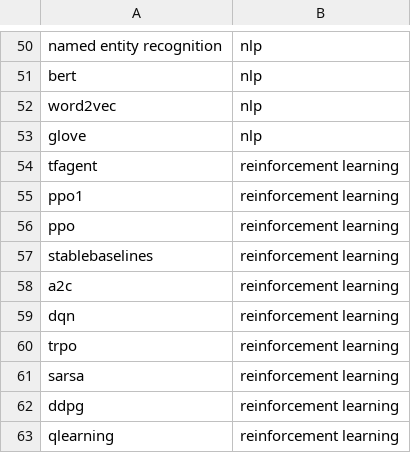
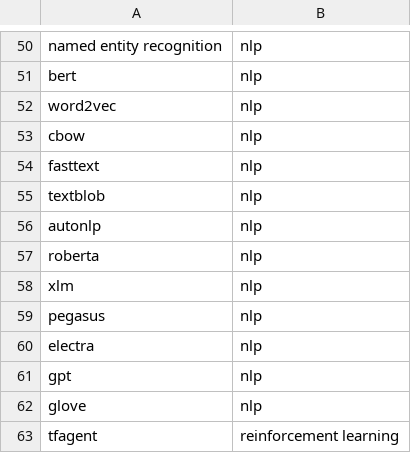
Before and after one commit to dikraMasrour/NotebookDocGen, a CSV file: Scripts/Classification_Task/data/search_keywords.csv, drawn as a sheet; only a part is shown, gaps mark what is left out; the shorter side is filled out with more unchanged rows; the diff names each change by its address in the sheet, - before the commit and + after, or states it on an @@ line.

Commit message:
More nlp keywords

```diff
--- a/Scripts/Classification_Task/data/search_keywords.csv
+++ b/Scripts/Classification_Task/data/search_keywords.csv
+row 53: cbow | nlp
+row 54: fasttext | nlp
+row 55: textblob | nlp
+row 56: autonlp | nlp
+row 57: roberta | nlp
+row 58: xlm | nlp
+row 59: pegasus | nlp
+row 60: electra | nlp
+row 61: gpt | nlp
```
